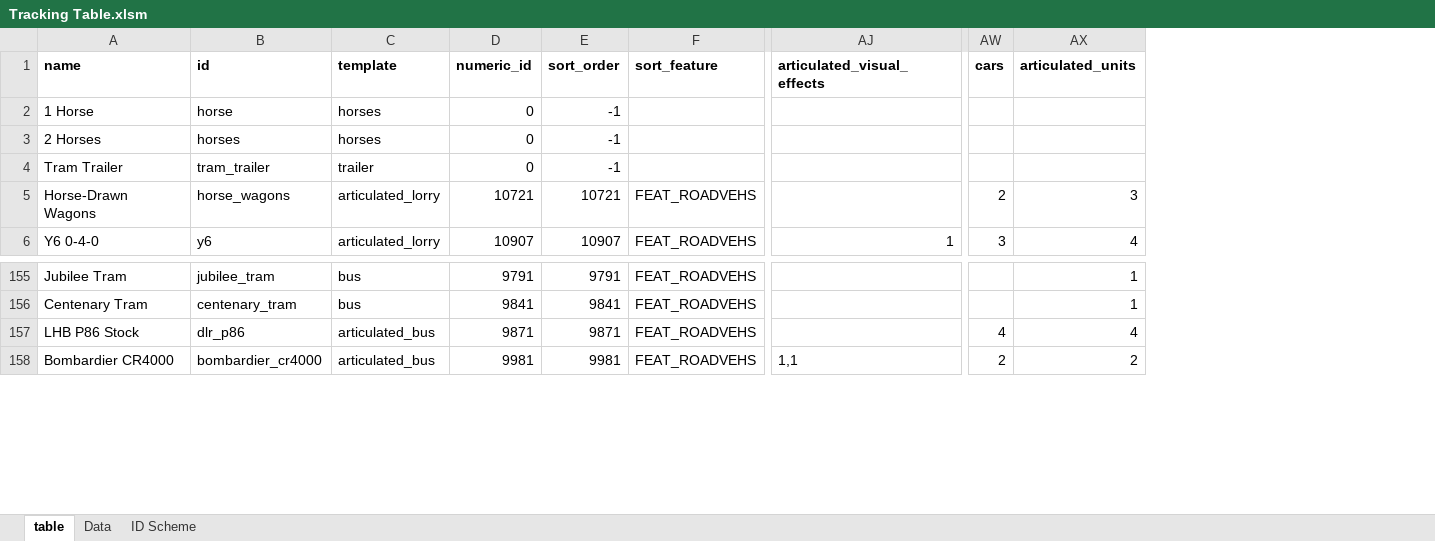
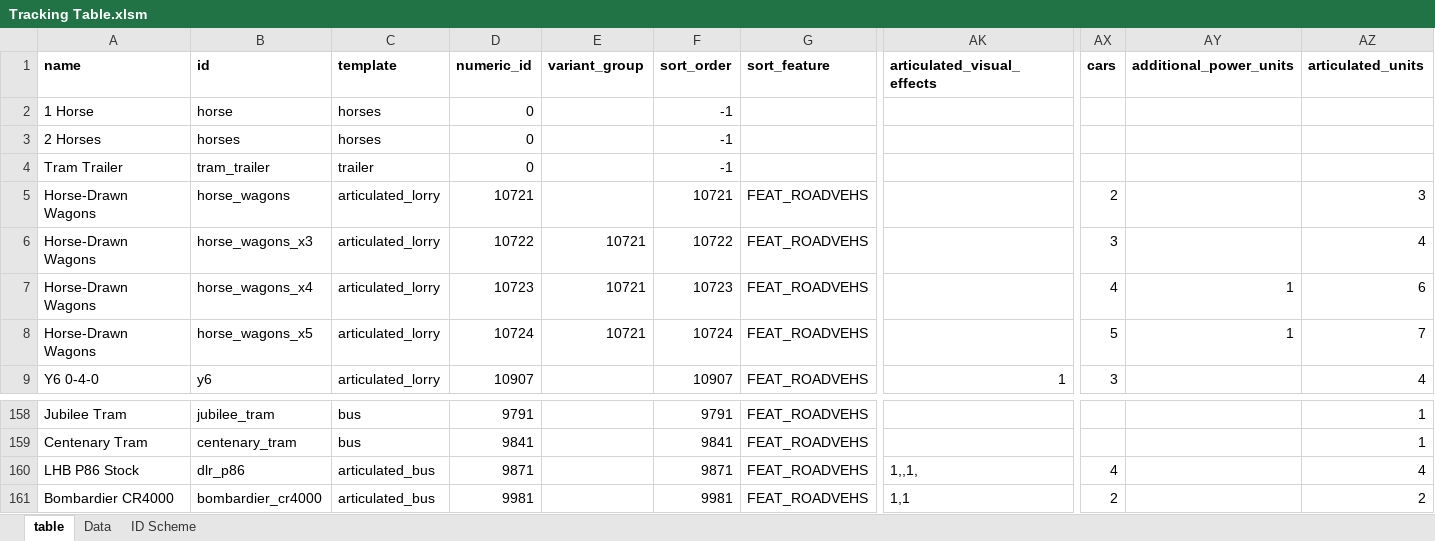
Before and after one commit to mattkimber/timberwolfs_road_vehicles, an Excel workbook: Tracking Table.xlsm, sheet table, drawn as a sheet; only a part is shown, gaps mark what is left out; values as stored, in another font and other column widths than the file's, no borders; addresses are those after the commit; rows hold the shown columns only; the diff names each change by its address in the sheet, - before the commit and + after, or states it on an @@ line.

Commit message:
add multiple variants of horse wagons

```diff
--- a/Tracking Table.xlsm (sheet table)
+++ b/Tracking Table.xlsm (sheet table)
+column E (variant_group), empty
+column AY (additional_power_units), empty
+row 6: Horse-Drawn Wagons | horse_wagons_x3 | articulated_lorry | 10722 | 10721 | 10722 | FEAT_ROADVEHS |  | 3 |  | 4
+row 7: Horse-Drawn Wagons | horse_wagons_x4 | articulated_lorry | 10723 | 10721 | 10723 | FEAT_ROADVEHS |  | 4 | 1 | 6
+row 8: Horse-Drawn Wagons | horse_wagons_x5 | articulated_lorry | 10724 | 10721 | 10724 | FEAT_ROADVEHS |  | 5 | 1 | 7
-AK160 (articulated_visual_effects): (empty)
+AK160 (articulated_visual_effects): 1,,1,
```
Also changed, not shown: formulas that keep their value, 8 other files.
